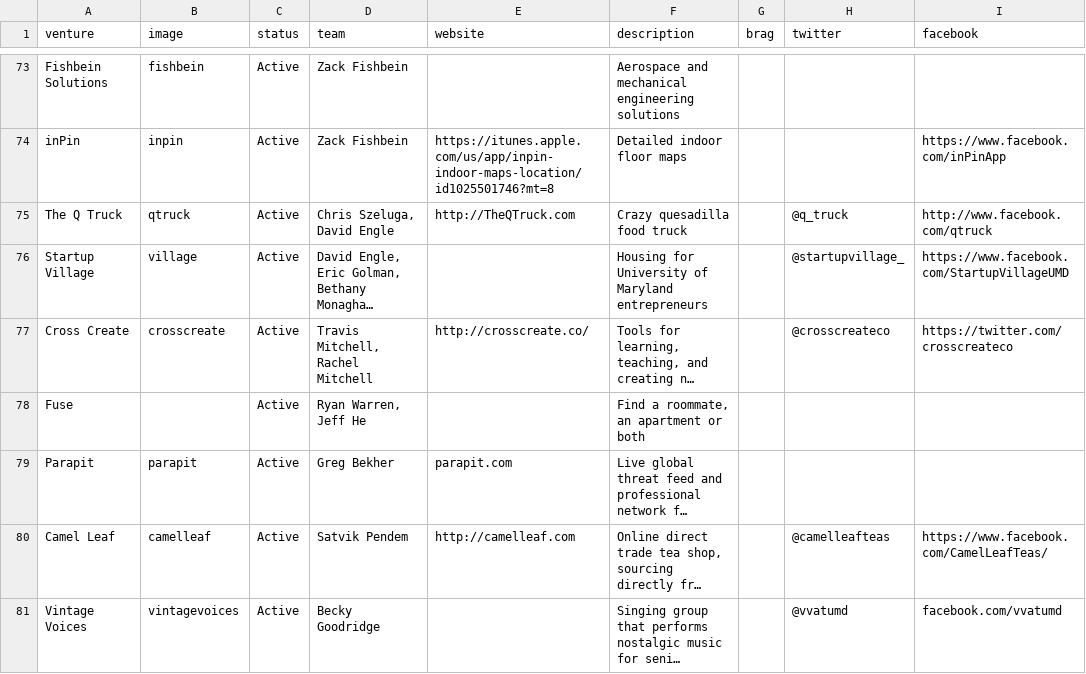
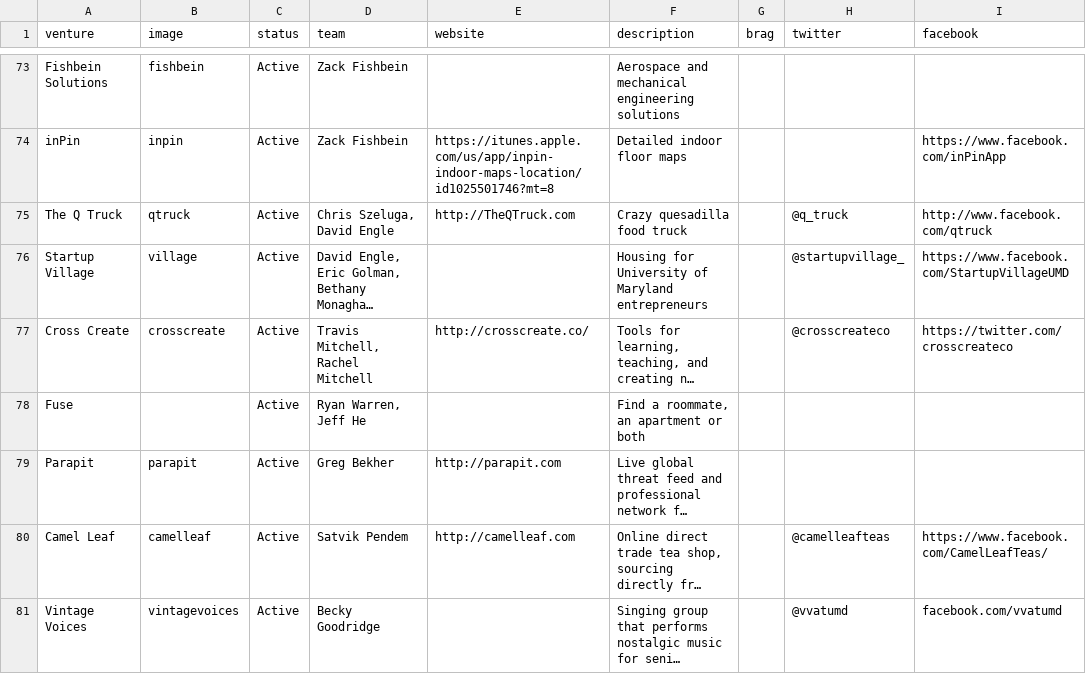
Before and after one commit to StartupShell/web-2015, a CSV file: _data/ventures.csv, drawn as a sheet; only a part is shown, gaps mark what is left out; long unchanged cells end in …; the diff names each change by its address in the sheet, - before the commit and + after, or states it on an @@ line.

Commit message:
parapit url update

```diff
--- a/_data/ventures.csv
+++ b/_data/ventures.csv
-E79 (website): parapit.com
+E79 (website): http://parapit.com
```
